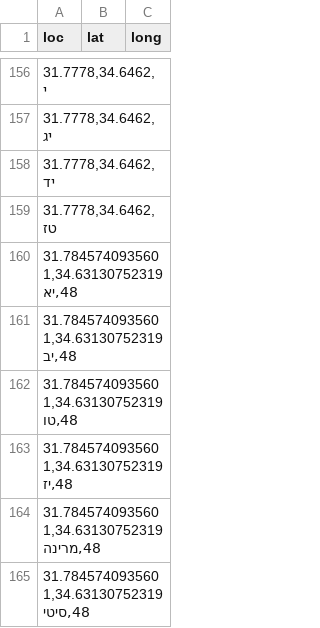
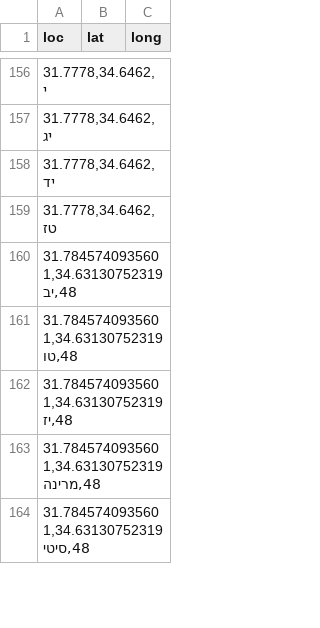
Before and after one commit to StormYoutube1/sks, a CSV file: sks_updated.csv, drawn as a sheet; only a part is shown, gaps mark what is left out.

Commit message:
Update sks_updated.csv

```diff
--- a/sks_updated.csv
+++ b/sks_updated.csv
@@ -159,3 +159,2 @@ loc,lat,long
 "31.7778,34.6462,"טז
-"31.7845740935601,34.6313075231948,"יא
 "31.7845740935601,34.6313075231948,"יב
```
